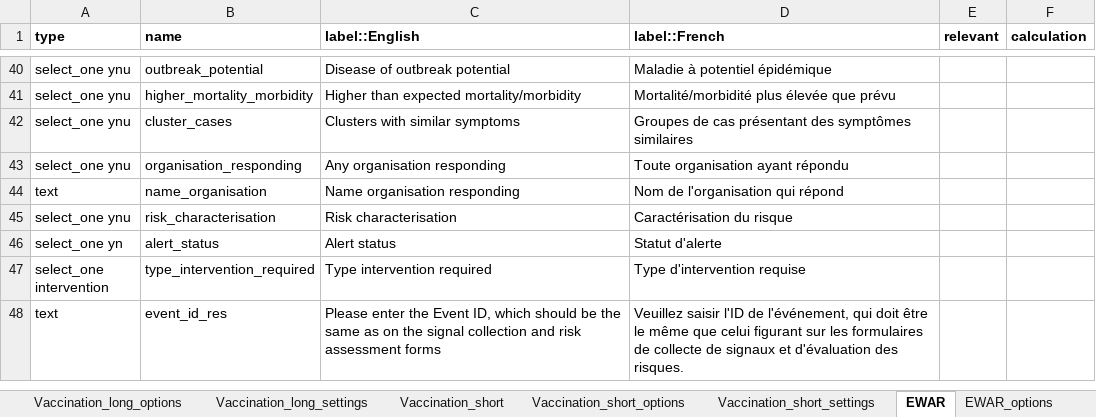
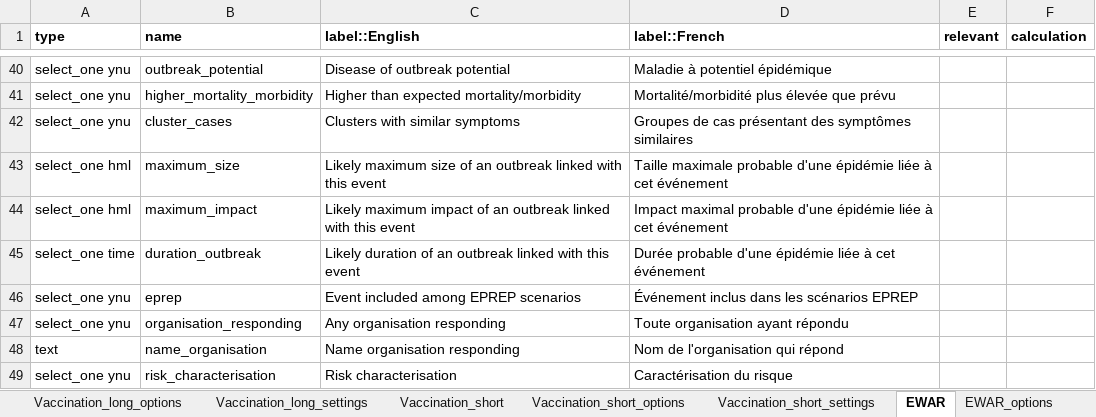
Before and after one commit to R4EPI/epidict, an Excel workbook: inst/extdata/MSF-survey-dict.xlsx, sheet EWAR, drawn as a sheet; only a part is shown, gaps mark what is left out; the shorter side is filled out with more unchanged rows; values as stored, in another font and other column widths than the file's, no borders; the diff names each change by its address in the sheet, - before the commit and + after, or states it on an @@ line.

```diff
--- a/inst/extdata/MSF-survey-dict.xlsx (sheet EWAR)
+++ b/inst/extdata/MSF-survey-dict.xlsx (sheet EWAR)
+row 43: select_one hml | maximum_size | Likely maximum size of an outbreak linked with this event | Taille maximale probable d'une épidémie liée à cet événement
+row 44: select_one hml | maximum_impact | Likely maximum impact of an outbreak linked with this event | Impact maximal probable d'une épidémie liée à cet événement
+row 45: select_one time | duration_outbreak | Likely duration of an outbreak linked with this event | Durée probable d'une épidémie liée à cet événement
+row 46: select_one ynu | eprep | Event included among EPREP scenarios | Événement inclus dans les scénarios EPREP
```
Also changed, not shown: sheet EWAR_options.
